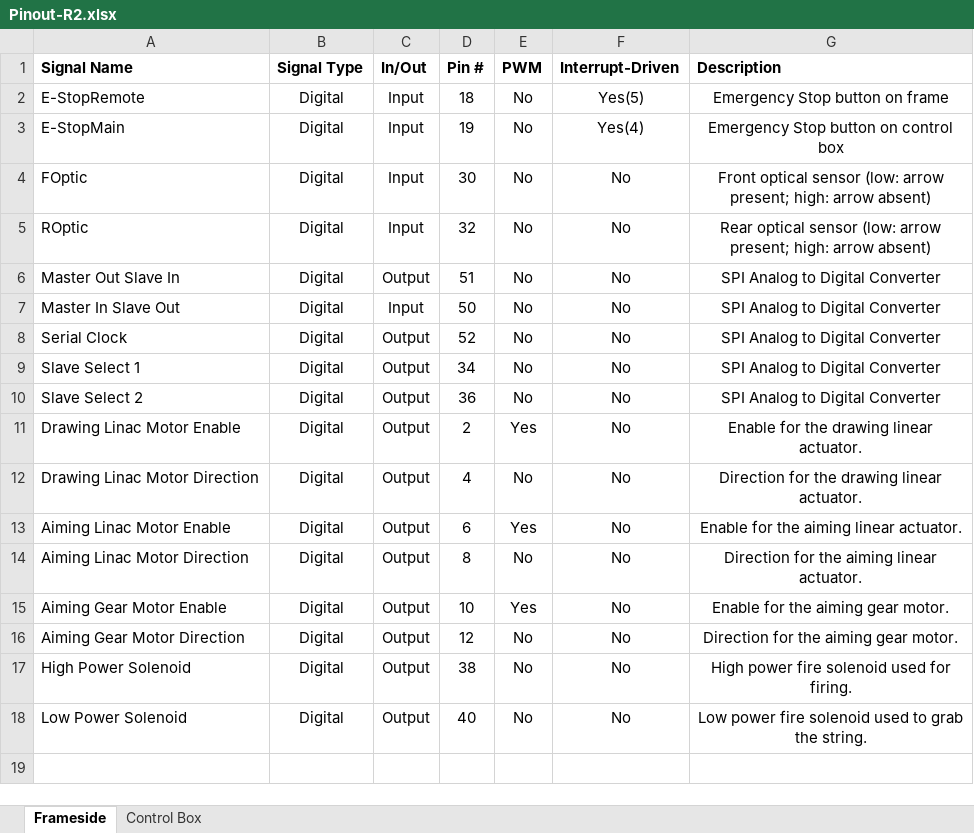
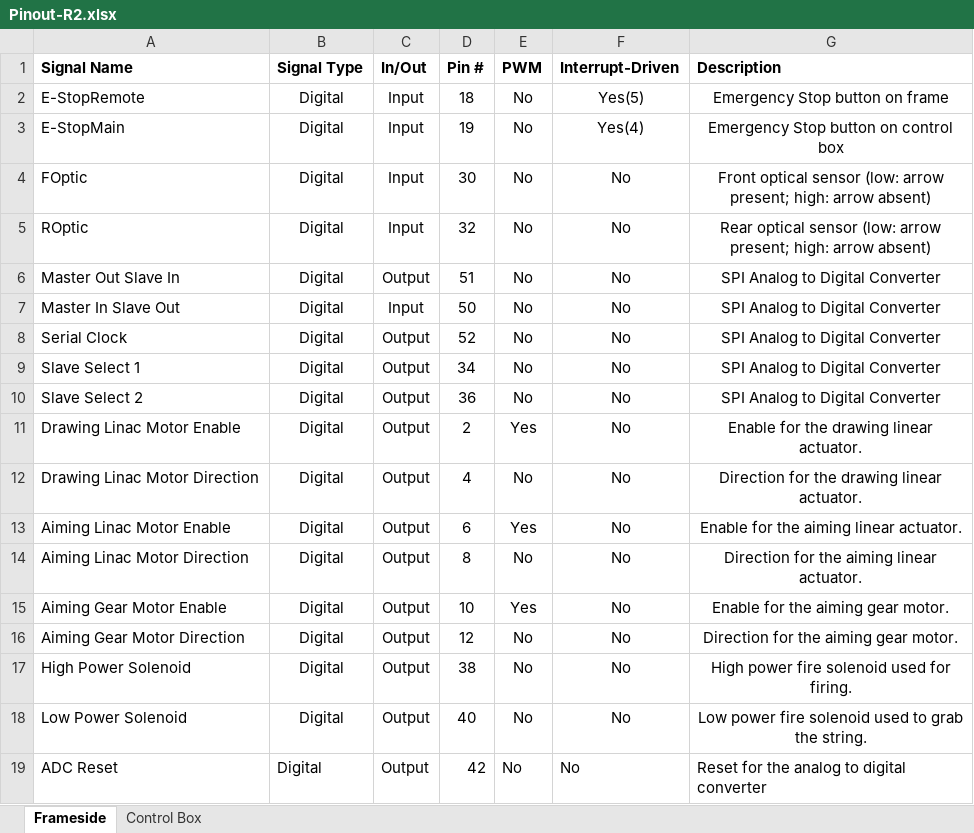
Before and after one commit to RITMechArch/MechArch, an Excel workbook: doc/Pinout-R2.xlsx, sheet Frameside, drawn as a sheet; values as stored, in another font and other column widths than the file's, no borders; the diff names each change by its address in the sheet, - before the commit and + after, or states it on an @@ line.

Commit message:
Added ADC Reset Pin to Pinout
Reset pin for the analog to digital converter

```diff
--- a/doc/Pinout-R2.xlsx (sheet Frameside)
+++ b/doc/Pinout-R2.xlsx (sheet Frameside)
+row 19: ADC Reset | Digital | Output | 42 | No | No | Reset for the analog to digital converter
```
